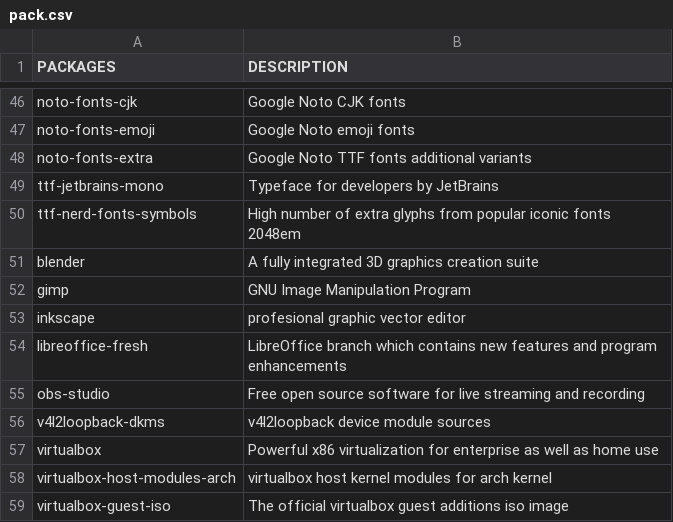
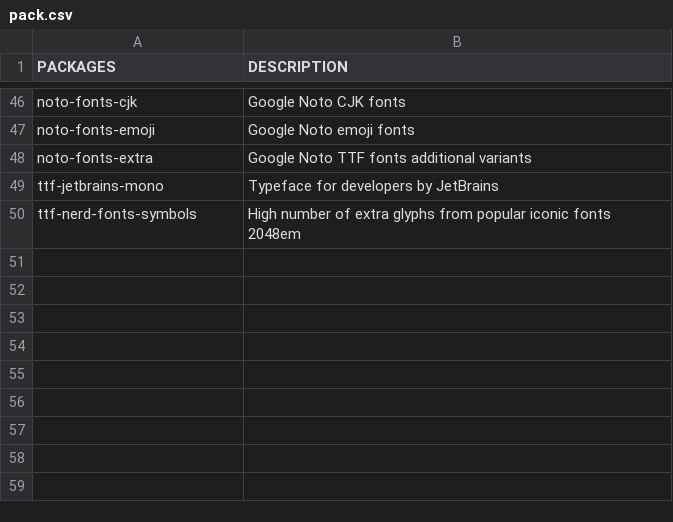
Before and after one commit to fhpraw/awsm, a CSV file: pack.csv, drawn as a sheet; only a part is shown, gaps mark what is left out; the diff names each change by its address in the sheet, - before the commit and + after, or states it on an @@ line.

Commit message:
Update pack.csv

```diff
--- a/pack.csv
+++ b/pack.csv
-row 51: blender | A fully integrated 3D graphics creation suite
-row 52: gimp | GNU Image Manipulation Program
-row 53: inkscape | profesional graphic vector editor
-row 54: libreoffice-fresh | LibreOffice branch which contains new features and program enhancements
-row 55: obs-studio | Free open source software for live streaming and recording
-row 56: v4l2loopback-dkms | v4l2loopback device module sources
-row 57: virtualbox | Powerful x86 virtualization for enterprise as well as home use
-row 58: virtualbox-host-modules-arch | virtualbox host kernel modules for arch kernel
-row 59: virtualbox-guest-iso | The official virtualbox guest additions iso image
```
